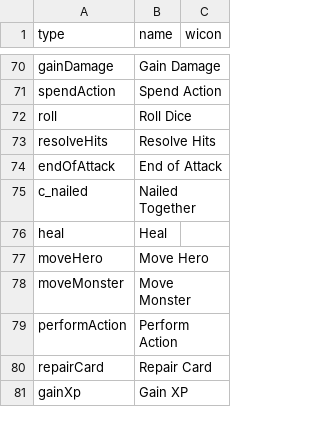
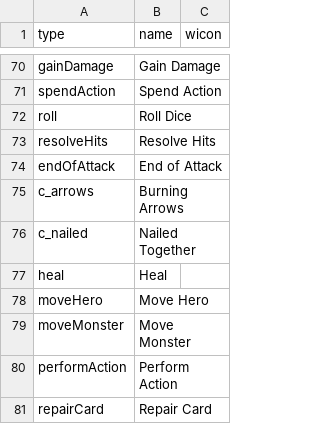
Before and after one commit to elaskavaia/bga-fate, a CSV file: misc/op_material.csv, drawn as a sheet; only a part is shown, gaps mark what is left out; the shorter side is filled out with more unchanged rows; the diff names each change by its address in the sheet, - before the commit and + after, or states it on an @@ line.

```diff
--- a/misc/op_material.csv
+++ b/misc/op_material.csv
+row 75: c_arrows | Burning Arrows
```
Also changed, not shown: misc/card_event_material.csv, 9 other files.
